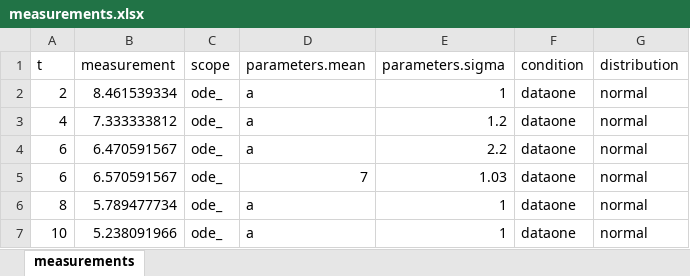
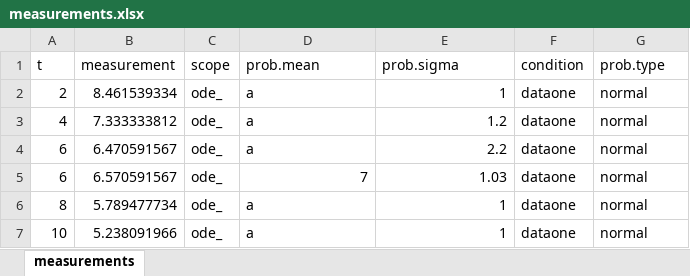
Before and after one commit to hetalang/HetaSimulator.jl, an Excel workbook: cases/story_1/measurements.xlsx, sheet measurements, drawn as a sheet; only a part is shown; values as stored, in another font and other column widths than the file's, no borders; the diff names each change by its address in the sheet, - before the commit and + after, or states it on an @@ line.

```diff
--- a/cases/story_1/measurements.xlsx (sheet measurements)
+++ b/cases/story_1/measurements.xlsx (sheet measurements)
-D1: parameters.mean
+D1: prob.mean
-E1: parameters.sigma
+E1: prob.sigma
-G1: distribution
+G1: prob.type
```
Also changed, not shown: cases/story_2/measurements.xlsx, 8 other files.
